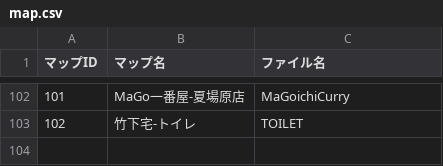
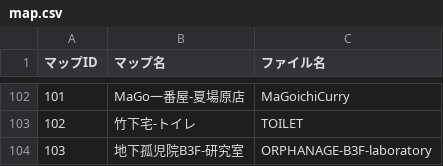
Before and after one commit to the-last-dinner/6chefs2, a CSV file: Resources/csv/map.csv, drawn as a sheet; only a part is shown, gaps mark what is left out; the diff names each change by its address in the sheet, - before the commit and + after, or states it on an @@ line.

```diff
--- a/Resources/csv/map.csv
+++ b/Resources/csv/map.csv
+row 104: 103 | 地下孤児院B3F-研究室 | ORPHANAGE-B3F-laboratory
```
Also changed, not shown: Resources/csv/item.csv, 29 other files.
